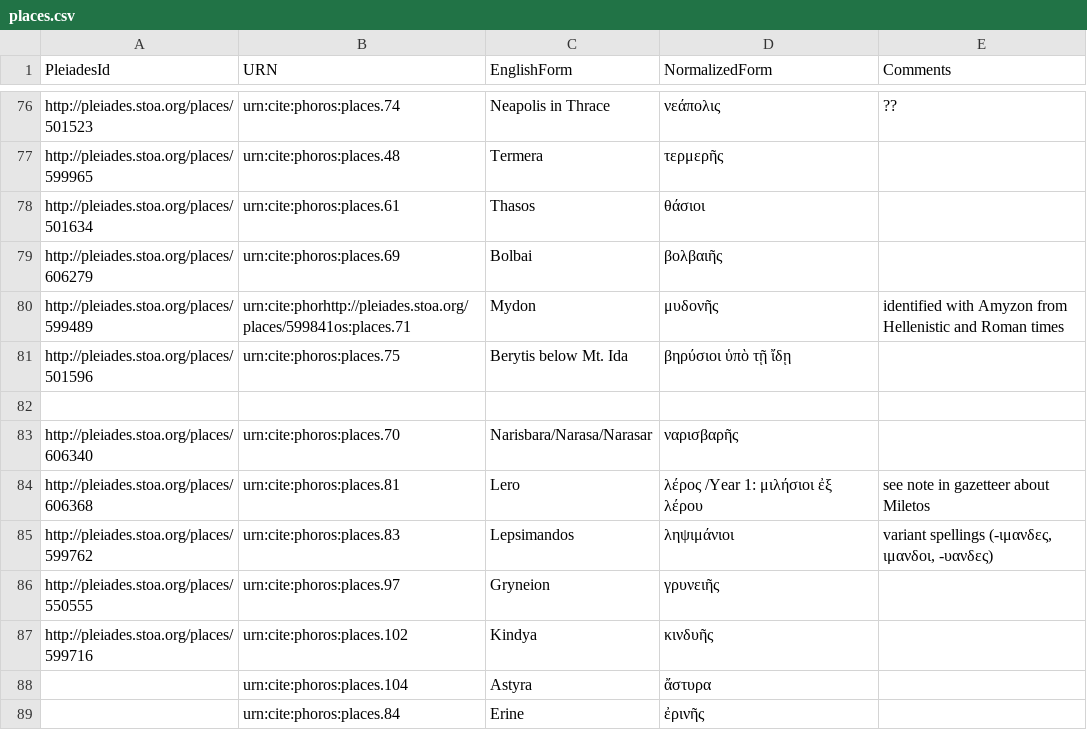
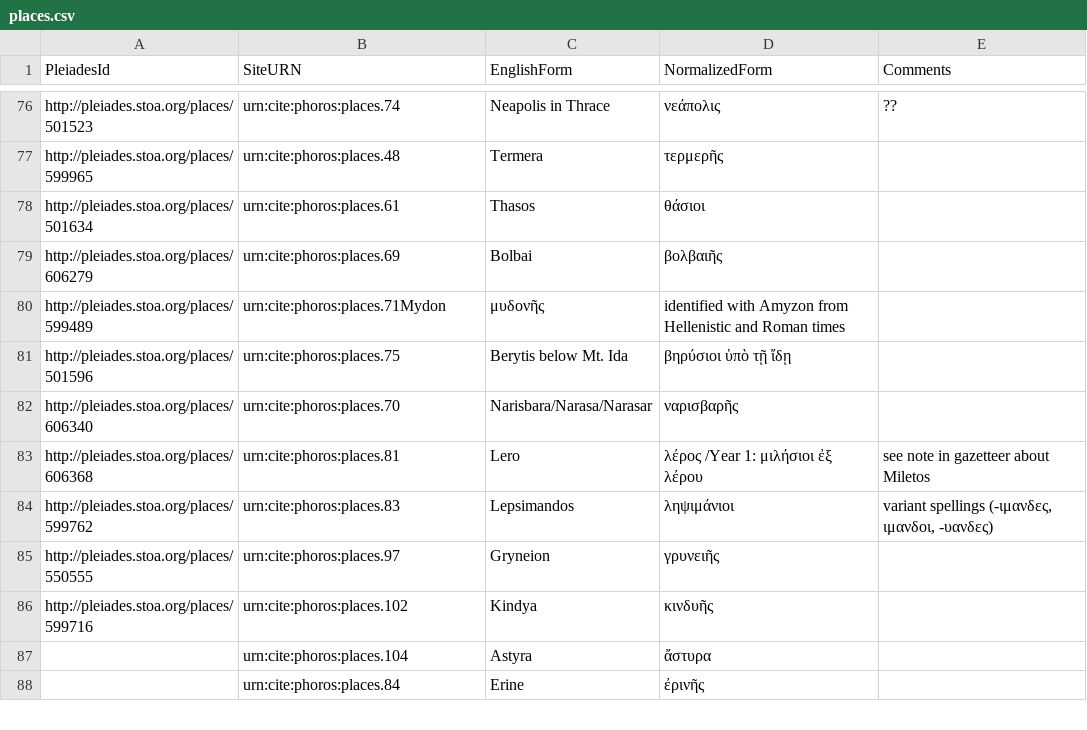
Before and after one commit to phoros/phoros, a CSV file: collections/places.csv, drawn as a sheet; only a part is shown, gaps mark what is left out; removed rows and columns are numbered as before the commit, all else as after; the diff names each change by its address in the sheet, - before the commit and + after, or states it on an @@ line.

Commit message:
Correct formatting errors.

```diff
--- a/collections/places.csv
+++ b/collections/places.csv
-B1: URN
+B1: SiteURN
-row 80: http://pleiades.stoa.org/places/599489 | urn:cite:phorhttp://pleiades.stoa.org/places/599841os:places.71 | Mydon | μυδονῆς | identified with Amyzon from Hellenistic and Roman times
+row 80: http://pleiades.stoa.org/places/599489 | urn:cite:phoros:places.71Mydon | μυδονῆς | identified with Amyzon from Hellenistic and Roman times
-row 82: (empty)
```
